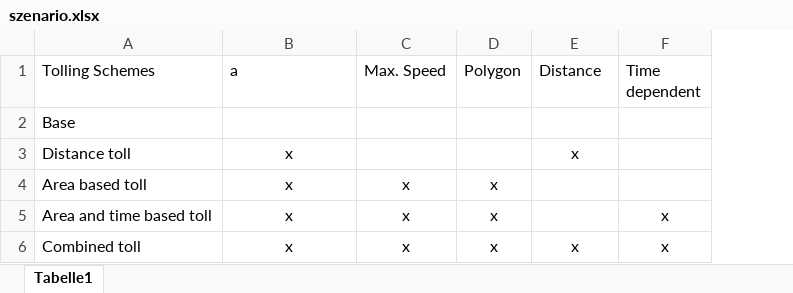
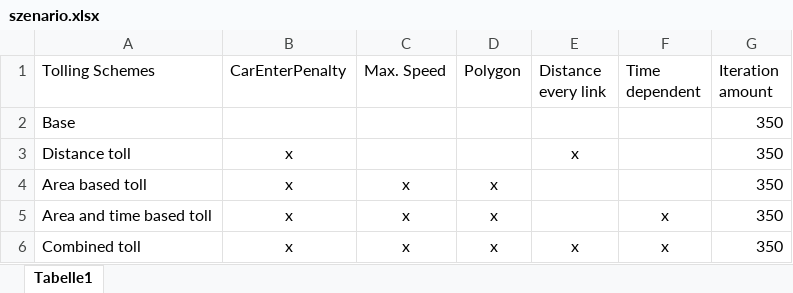
Before and after one commit to Sebastian-Gerken/matsim-leipzig-senf50, an Excel workbook: keineahnung/szenario.xlsx, sheet Tabelle1, drawn as a sheet; values as stored, in another font and other column widths than the file's, no borders; the diff names each change by its address in the sheet, - before the commit and + after, or states it on an @@ line.

```diff
--- a/keineahnung/szenario.xlsx (sheet Tabelle1)
+++ b/keineahnung/szenario.xlsx (sheet Tabelle1)
+column G (Iteration amount), rows 2-6: all 350
-B1: a
+B1: CarEnterPenalty
-E1: Distance
+E1: Distance every link
```
Also changed, not shown: 1 other file.
